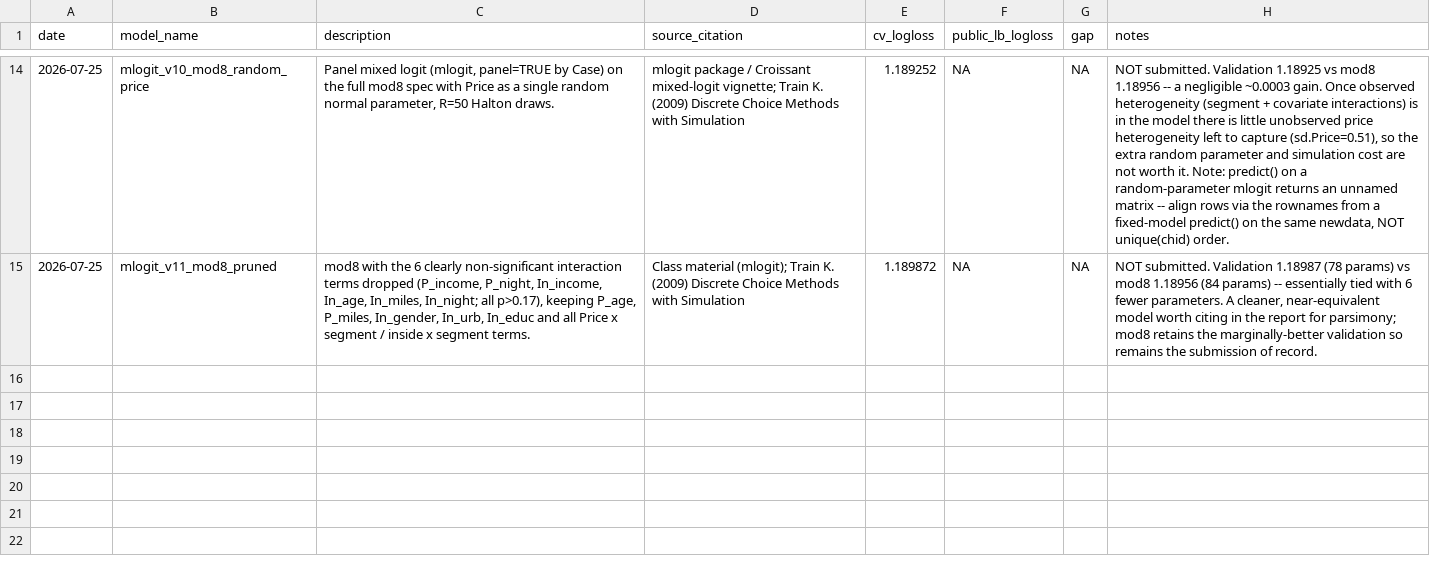
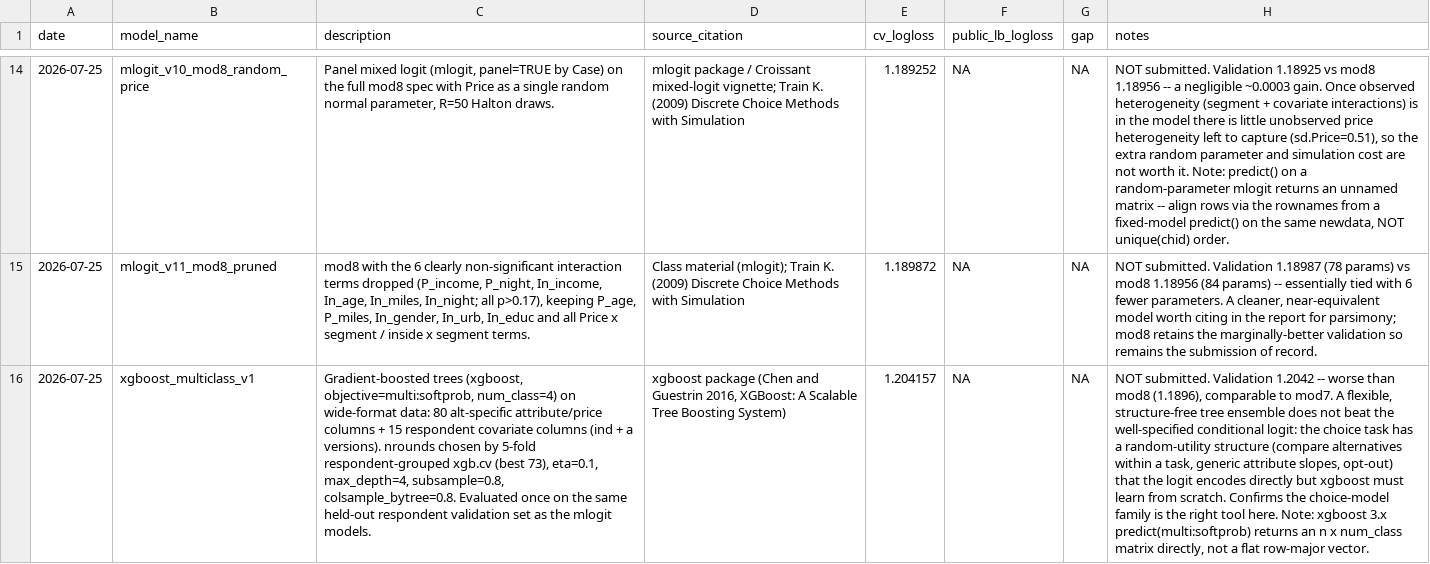
Before and after one commit to froyosng/kagglecomp, a CSV file: submissions_log.csv, drawn as a sheet; only a part is shown, gaps mark what is left out; the diff names each change by its address in the sheet, - before the commit and + after, or states it on an @@ line.

Commit message:
Add competition report (mod1->mod8); log xgboost (1.204) and mod8 5-fold CV (1.167)

```diff
--- a/submissions_log.csv
+++ b/submissions_log.csv
+row 16: 2026-07-25 | xgboost_multiclass_v1 | Gradient-boosted trees (xgboost, objective=multi:softprob, num_class=4) on wide-format data: 80 alt-specific attribute/price columns + 15 respondent covariate columns (ind + a versions). nrounds chosen by 5-fold respondent-grouped xgb.cv (best 73), eta=0.1, max_depth=4, subsample=0.8, colsample_bytree=0.8. Evaluated once on the same held-out respondent validation set as the mlogit models. | xgboost package (Chen and Guestrin 2016, XGBoost: A Scalable Tree Boosting System) | 1.204157 | NA | NA | NOT submitted. Validation 1.2042 -- worse than mod8 (1.1896), comparable to mod7. A flexible, structure-free tree ensemble does not beat the well-specified conditional logit: the choice task has a random-utility structure (compare alternatives within a task, generic attribute slopes, opt-out) that the logit encodes directly but xgboost must learn from scratch. Confirms the choice-model family is the right tool here. Note: xgboost 3.x predict(multi:softprob) returns an n x num_class matrix directly, not a flat row-major vector.
```
Also changed, not shown: 2 other files.
